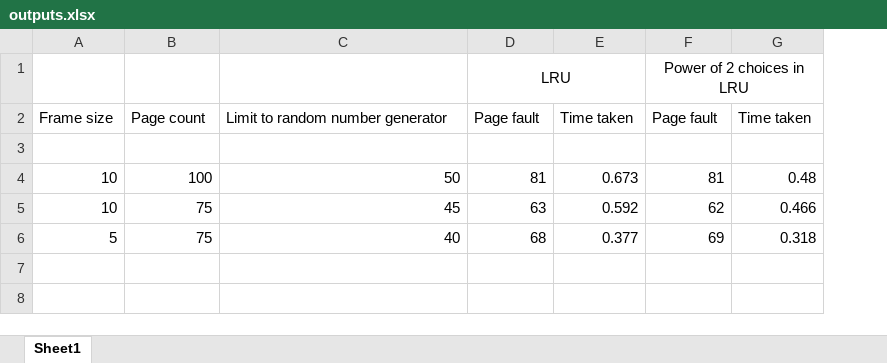
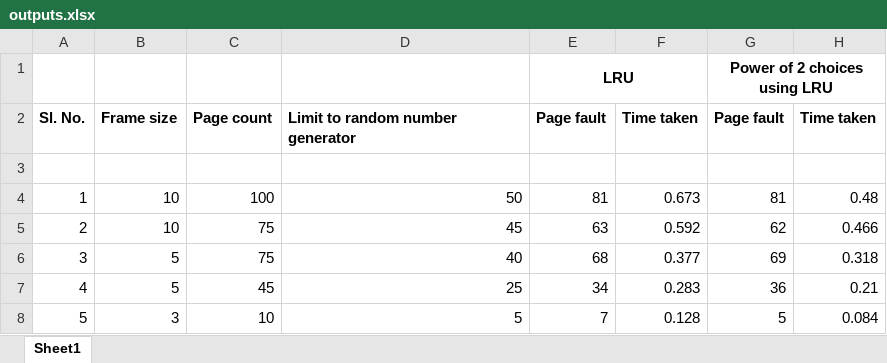
Before and after one commit to sanjeev-sreenath/p2c-LRU, an Excel workbook: outputs.xlsx, sheet Sheet1, drawn as a sheet; values as stored, in another font and other column widths than the file's, no borders; addresses are those after the commit; the diff names each change by its address in the sheet, - before the commit and + after, or states it on an @@ line.

Commit message:
More outputs, one file

```diff
--- a/outputs.xlsx (sheet Sheet1)
+++ b/outputs.xlsx (sheet Sheet1)
+column A, rows 2-6: Sl. No. |  | 1 | 2 | 3
-E1 bold: off
+E1 bold: on
-G1: Power of 2 choices in LRU
+G1: Power of 2 choices using LRU
-G1 bold: off
+G1 bold: on
-B2:H2 bold: off
+B2:H2 bold: on
+row 7: 4 | 5 | 45 | 25 | 34 | 0.283 | 36 | 0.21
+row 8: 5 | 3 | 10 | 5 | 7 | 0.128 | 5 | 0.084
```
Also changed, not shown: 4 other files.
